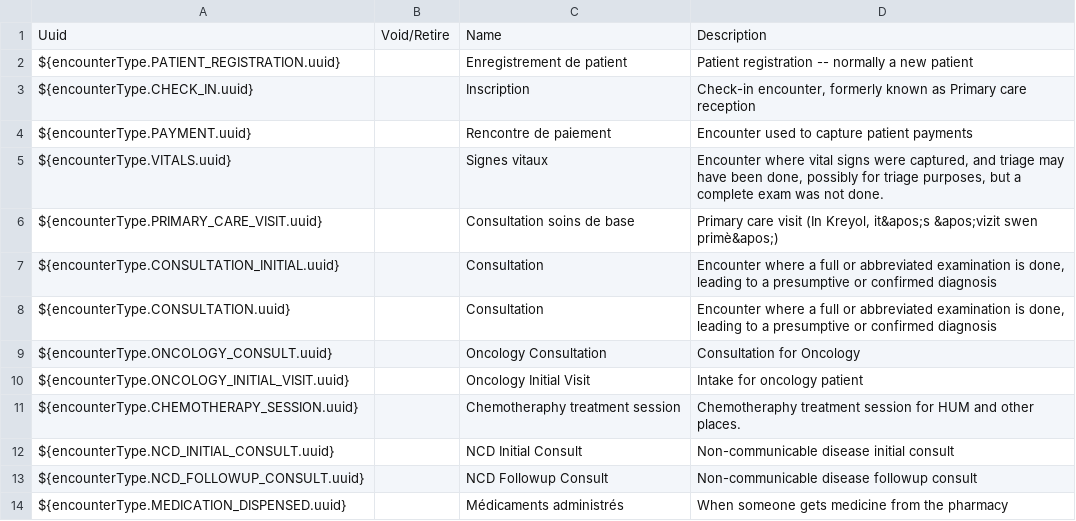
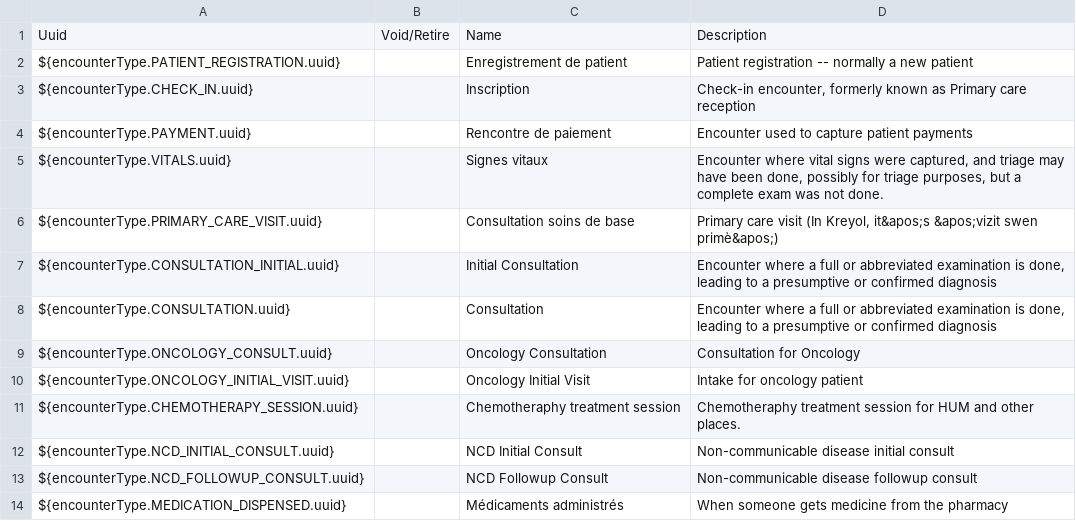
Before and after one commit to PIH/openmrs-config-pihemr, a CSV file: configuration/encountertypes/encounterTypes.csv, drawn as a sheet; only a part is shown.

Commit message:
Edit Consultation for Initial Consultation

```diff
--- a/configuration/encountertypes/encounterTypes.csv
+++ b/configuration/encountertypes/encounterTypes.csv
@@ -6,3 +6,3 @@ ${encounterType.VITALS.uuid},,Signes vitaux,"Encounter where vital signs were ca
 ${encounterType.PRIMARY_CARE_VISIT.uuid},,Consultation soins de base,"Primary care visit (In Kreyol, it&apos;s &apos;vizit swen primè&apos;)"
-${encounterType.CONSULTATION_INITIAL.uuid},,Consultation,"Encounter where a full or abbreviated examination is done, leading to a presumptive or confirmed diagnosis"
+${encounterType.CONSULTATION_INITIAL.uuid},,Initial Consultation,"Encounter where a full or abbreviated examination is done, leading to a presumptive or confirmed diagnosis"
 ${encounterType.CONSULTATION.uuid},,Consultation,"Encounter where a full or abbreviated examination is done, leading to a presumptive or confirmed diagnosis"
```
